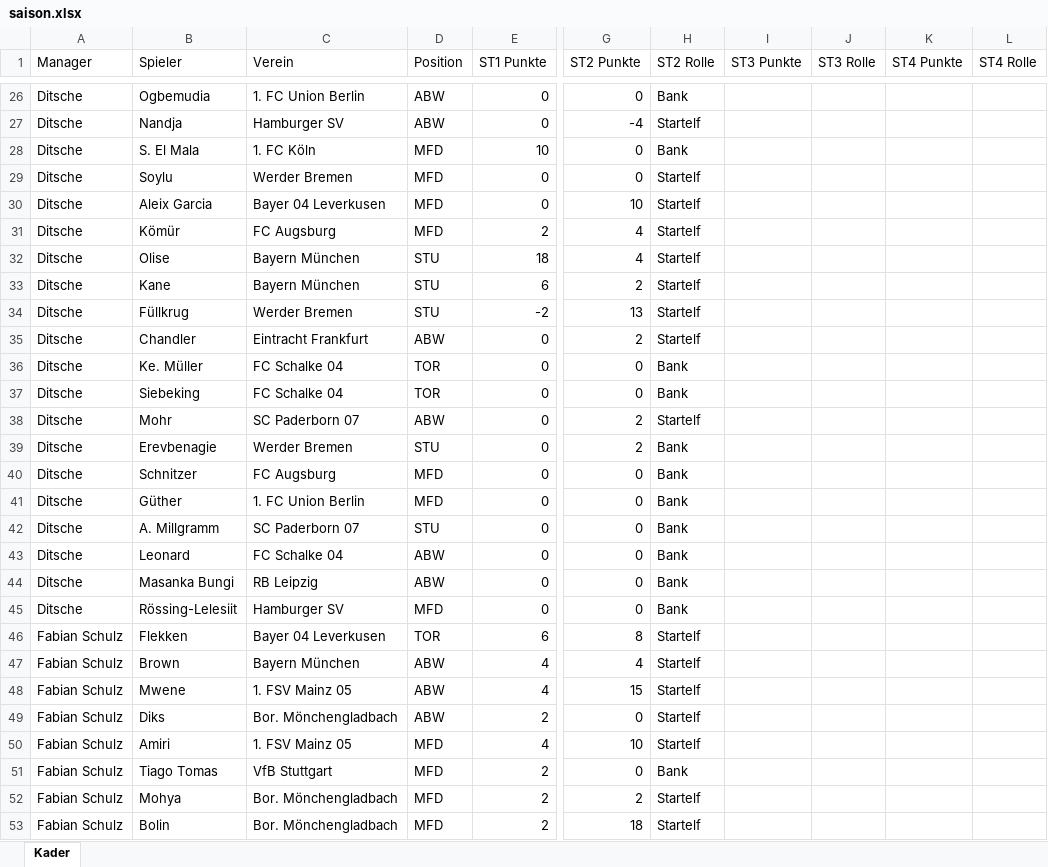
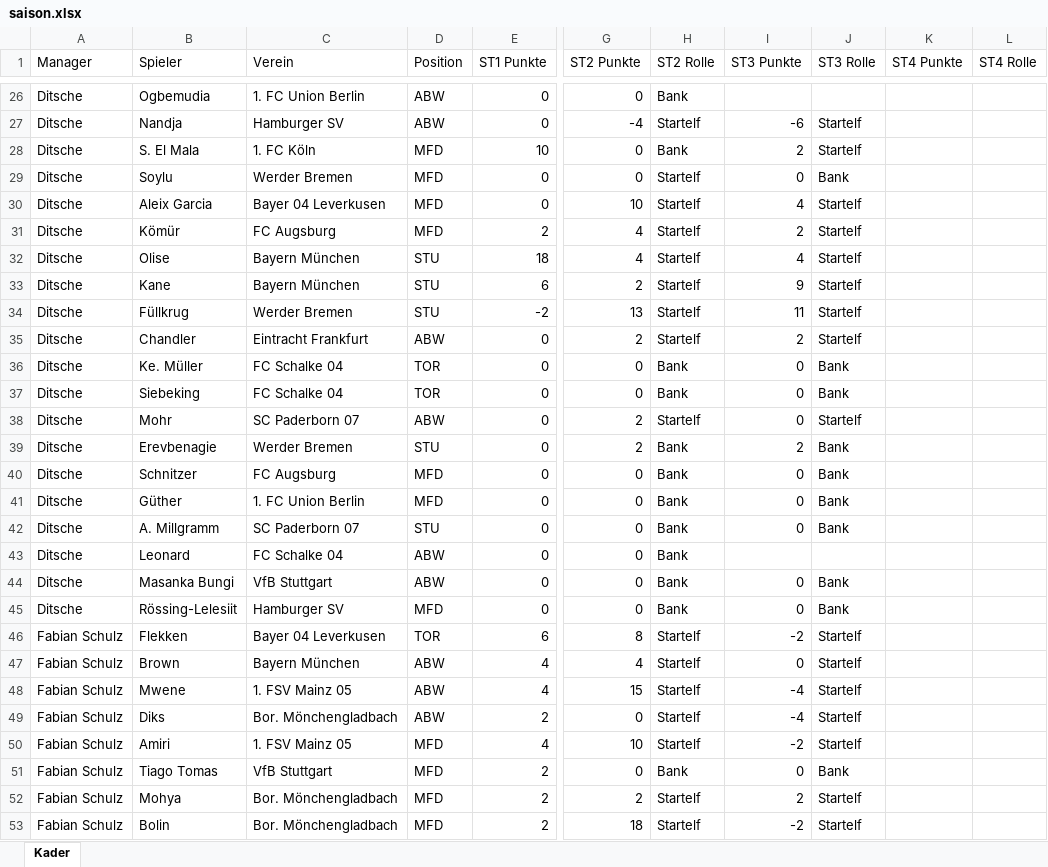
Before and after one commit to CSL-HH-22159/kickerinter, an Excel workbook: saison.xlsx, sheet Kader, drawn as a sheet; only a part is shown, gaps mark what is left out; values as stored, in another font and other column widths than the file's, no borders; the diff covers the shown part only; the diff names each change by its address in the sheet, - before the commit and + after, or states it on an @@ line.

```diff
--- a/saison.xlsx (sheet Kader)
+++ b/saison.xlsx (sheet Kader)
-I27 (ST3 Punkte): (empty)
+I27 (ST3 Punkte): -6
-J27:J28 (ST3 Rolle): (empty)
+J27:J28 (ST3 Rolle): Startelf
-I28 (ST3 Punkte): (empty)
+I28 (ST3 Punkte): 2
-I29 (ST3 Punkte): (empty)
+I29 (ST3 Punkte): 0
-J29 (ST3 Rolle): (empty)
+J29 (ST3 Rolle): Bank
-I30 (ST3 Punkte): (empty)
+I30 (ST3 Punkte): 4
-J30:J35 (ST3 Rolle): (empty)
+J30:J35 (ST3 Rolle): Startelf
-I31 (ST3 Punkte): (empty)
+I31 (ST3 Punkte): 2
-I32 (ST3 Punkte): (empty)
+I32 (ST3 Punkte): 4
-I33 (ST3 Punkte): (empty)
+I33 (ST3 Punkte): 9
-I34 (ST3 Punkte): (empty)
+I34 (ST3 Punkte): 11
-I35 (ST3 Punkte): (empty)
+I35 (ST3 Punkte): 2
-I36:I38 (ST3 Punkte): (empty)
+I36:I38 (ST3 Punkte): 0
-J36:J37 (ST3 Rolle): (empty)
+J36:J37 (ST3 Rolle): Bank
-J38 (ST3 Rolle): (empty)
+J38 (ST3 Rolle): Startelf
-I39 (ST3 Punkte): (empty)
+I39 (ST3 Punkte): 2
-J39:J42 (ST3 Rolle): (empty)
+J39:J42 (ST3 Rolle): Bank
-I40:I42 (ST3 Punkte): (empty)
+I40:I42 (ST3 Punkte): 0
-C44 (Verein): RB Leipzig
+C44 (Verein): VfB Stuttgart
-I44:I45 (ST3 Punkte): (empty)
+I44:I45 (ST3 Punkte): 0
-J44:J45 (ST3 Rolle): (empty)
+J44:J45 (ST3 Rolle): Bank
-I46 (ST3 Punkte): (empty)
+I46 (ST3 Punkte): -2
-J46:J50 (ST3 Rolle): (empty)
+J46:J50 (ST3 Rolle): Startelf
-I47 (ST3 Punkte): (empty)
+I47 (ST3 Punkte): 0
-I48:I49 (ST3 Punkte): (empty)
+I48:I49 (ST3 Punkte): -4
-I50 (ST3 Punkte): (empty)
+I50 (ST3 Punkte): -2
-I51 (ST3 Punkte): (empty)
+I51 (ST3 Punkte): 0
-J51 (ST3 Rolle): (empty)
+J51 (ST3 Rolle): Bank
-I52 (ST3 Punkte): (empty)
+I52 (ST3 Punkte): 2
-J52:J53 (ST3 Rolle): (empty)
+J52:J53 (ST3 Rolle): Startelf
-I53 (ST3 Punkte): (empty)
+I53 (ST3 Punkte): -2
```
Also changed, not shown: 412 edited cells elsewhere in this sheet, 21 other files.
